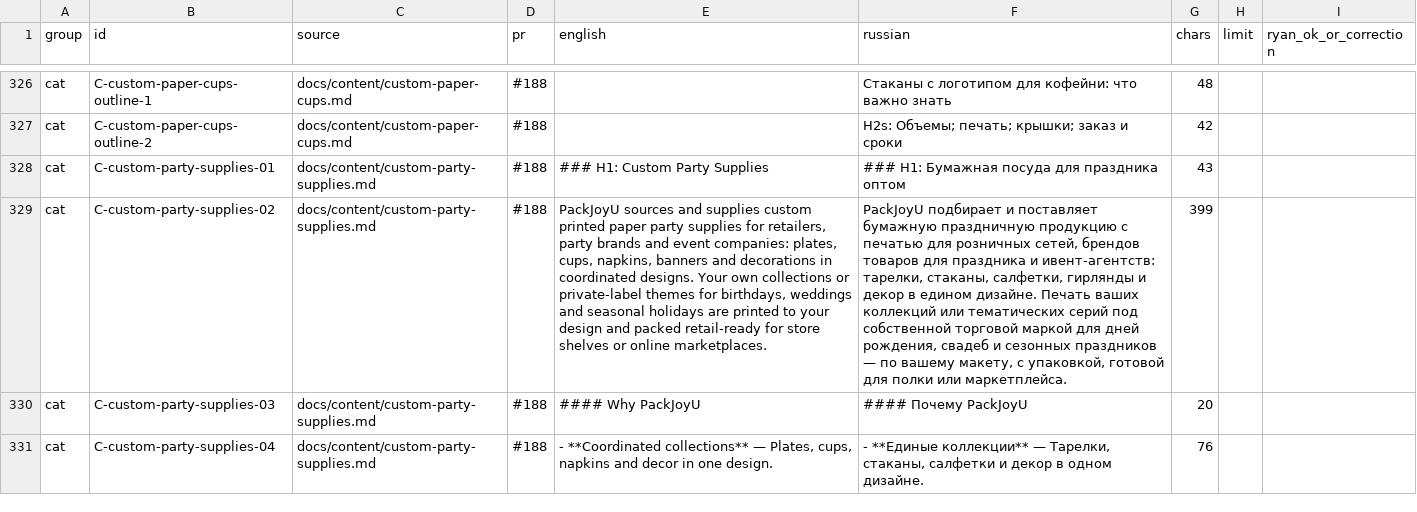
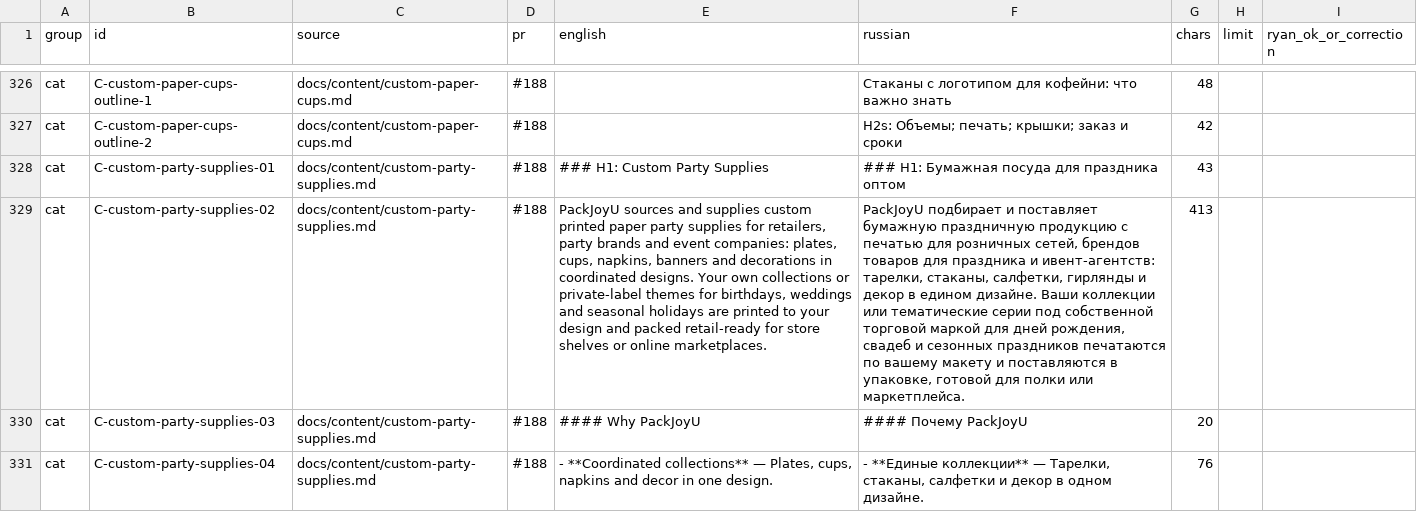
Before and after one commit to dawanglaohu/NBshiyan, a CSV file: docs/content/ru-proofreading.csv, drawn as a sheet; only a part is shown, gaps mark what is left out; the diff covers the shown part only; the diff names each change by its address in the sheet, - before the commit and + after, or states it on an @@ line.

```diff
--- a/docs/content/ru-proofreading.csv
+++ b/docs/content/ru-proofreading.csv
-F329 (russian): …едином дизайне. Печать ваших коллекций или тематических серий под собственной торговой маркой для дней рождения, свадеб и сезонных праздников — по вашему макету, с упаковкой, готовой для…
+F329 (russian): …едином дизайне. Ваши коллекции или тематические серии под собственной торговой маркой для дней рождения, свадеб и сезонных праздников печатаются по вашему макету и поставляются в упаковке, готовой для…
-G329 (chars): 399
+G329 (chars): 413
```
Also changed, not shown: 4 edited cells elsewhere in this file, 6 other files.
